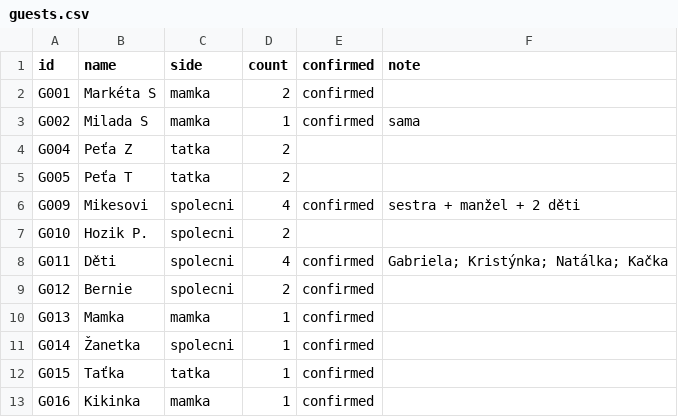
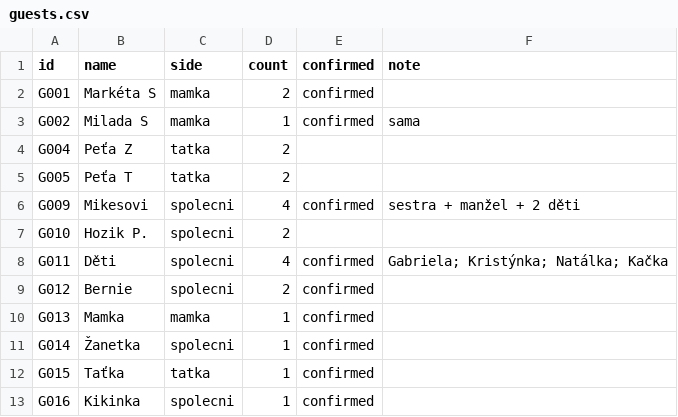
Before and after one commit to martinpaprcka77/PaprckoviSvatba2026, a CSV file: data/guests.csv, drawn as a sheet.

```diff
--- a/data/guests.csv
+++ b/data/guests.csv
@@ -12,2 +12,2 @@ G014,Žanetka,spolecni,1,confirmed,
 G015,Taťka,tatka,1,confirmed,
-G016,Kikinka,mamka,1,confirmed,
+G016,Kikinka,spolecni,1,confirmed,
```
Also changed, not shown: data/changelog.csv, 2 other files.
